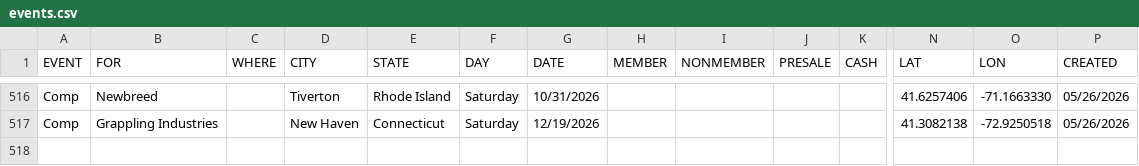
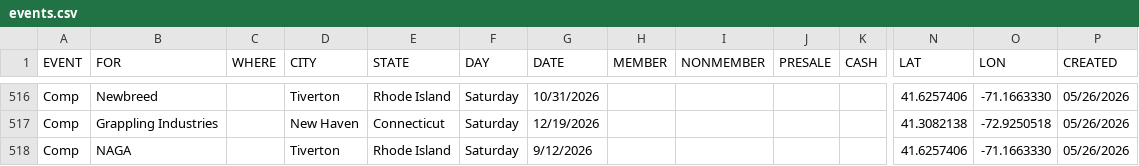
Before and after one commit to anyjiujitsu/anyjiujitsu.github.io, a CSV file: events.csv, drawn as a sheet; only a part is shown, gaps mark what is left out; rows hold the shown columns only; the diff names each change by its address in the sheet, - before the commit and + after, or states it on an @@ line.

Commit message:
Append event row (2026-05-26T15:43:06.138Z)

```diff
--- a/events.csv
+++ b/events.csv
+row 518: Comp | NAGA |  | Tiverton | Rhode Island | Saturday | 9/12/2026 |  |  |  |  | 41.6257406 | -71.1663330 | 05/26/2026
```
